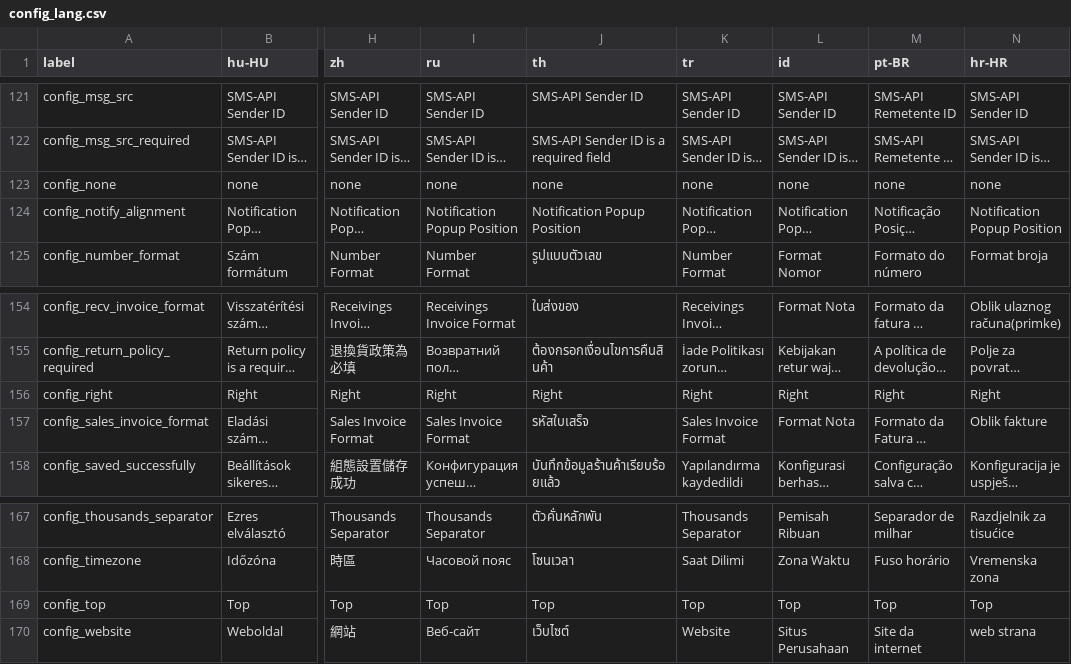
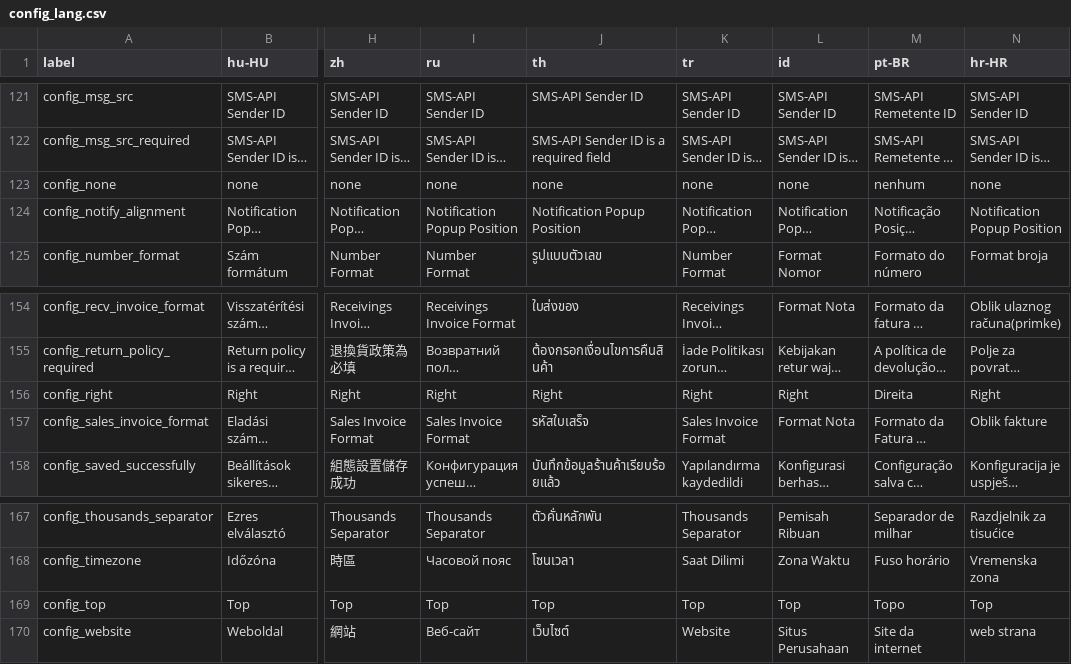
Before and after one commit to opensourcepos/opensourcepos, a CSV file: translations/config_lang.csv, drawn as a sheet; only a part is shown, gaps mark what is left out; long unchanged cells end in …; the diff covers the shown part only; the diff names each change by its address in the sheet, - before the commit and + after, or states it on an @@ line.

```diff
--- a/translations/config_lang.csv
+++ b/translations/config_lang.csv
-M123 (pt-BR): none
+M123 (pt-BR): nenhum
-M156 (pt-BR): Right
+M156 (pt-BR): Direita
-M169 (pt-BR): Top
+M169 (pt-BR): Topo
```
Also changed, not shown: 5 edited cells elsewhere in this file, translations/common_lang.csv, 3 other files.
